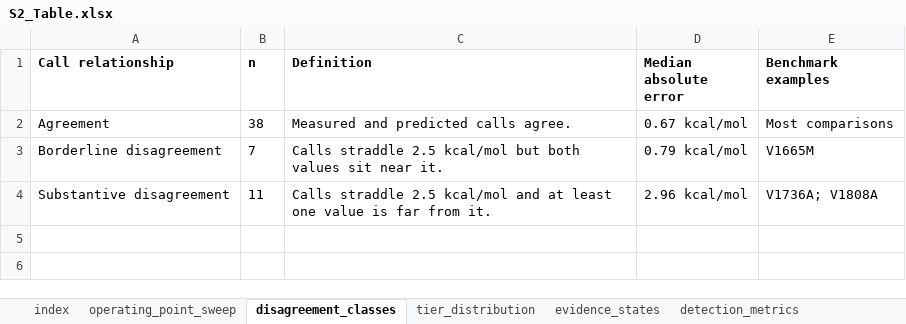
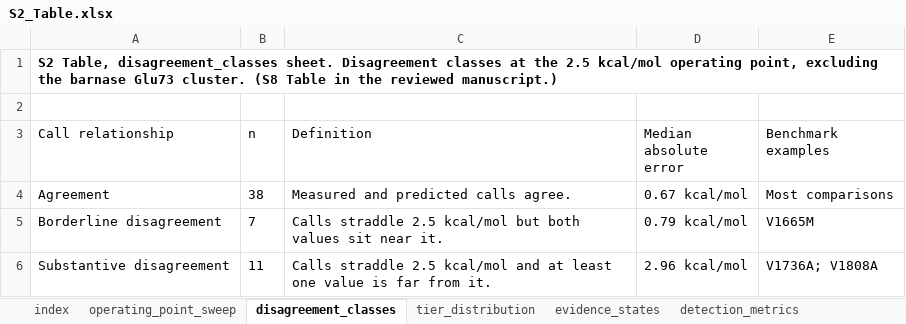
Before and after one commit to la424/comavi, an Excel workbook: submission/COMAVI_v7.12_SI/S2_Table.xlsx, sheet disagreement_classes, drawn as a sheet; values as stored, in another font and other column widths than the file's, no borders; addresses are those after the commit; the diff names each change by its address in the sheet, - before the commit and + after, or states it on an @@ line.

```diff
--- a/submission/COMAVI_v7.12_SI/S2_Table.xlsx (sheet disagreement_classes)
+++ b/submission/COMAVI_v7.12_SI/S2_Table.xlsx (sheet disagreement_classes)
+row 1: S2 Table, disagreement_classes sheet. Disagreement classes at the 2.5 kcal/mol operating point, excluding the barnase Glu73 cluster. (S8 Table in the reviewed manuscript.)
+row 2: (empty)
-A3:E3 bold: on
+A3:E3 bold: off
```
Also changed, not shown: sheet index, sheet threshold_sweep, sheet skempi_validation, sheet operating_point_sweep, sheet evidence_states, sheet tier_distribution, 3 more sheets, submission/COMAVI_v7.12_SI/S1_Table.xlsx, 7 other files.
